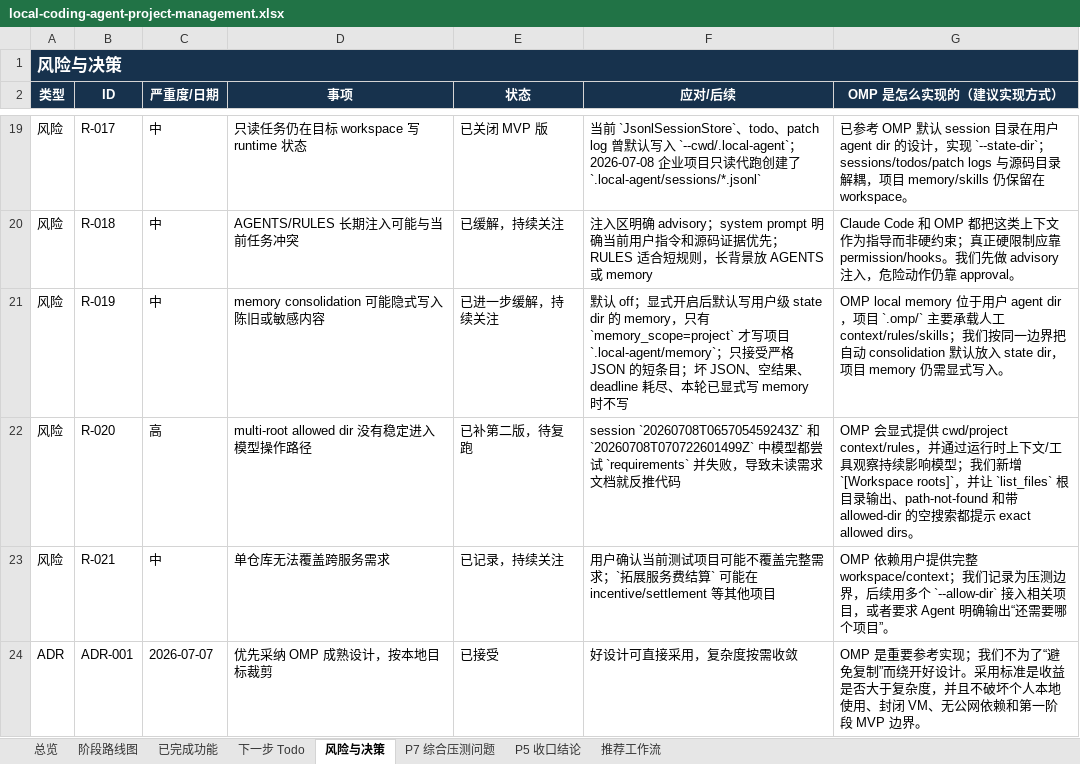
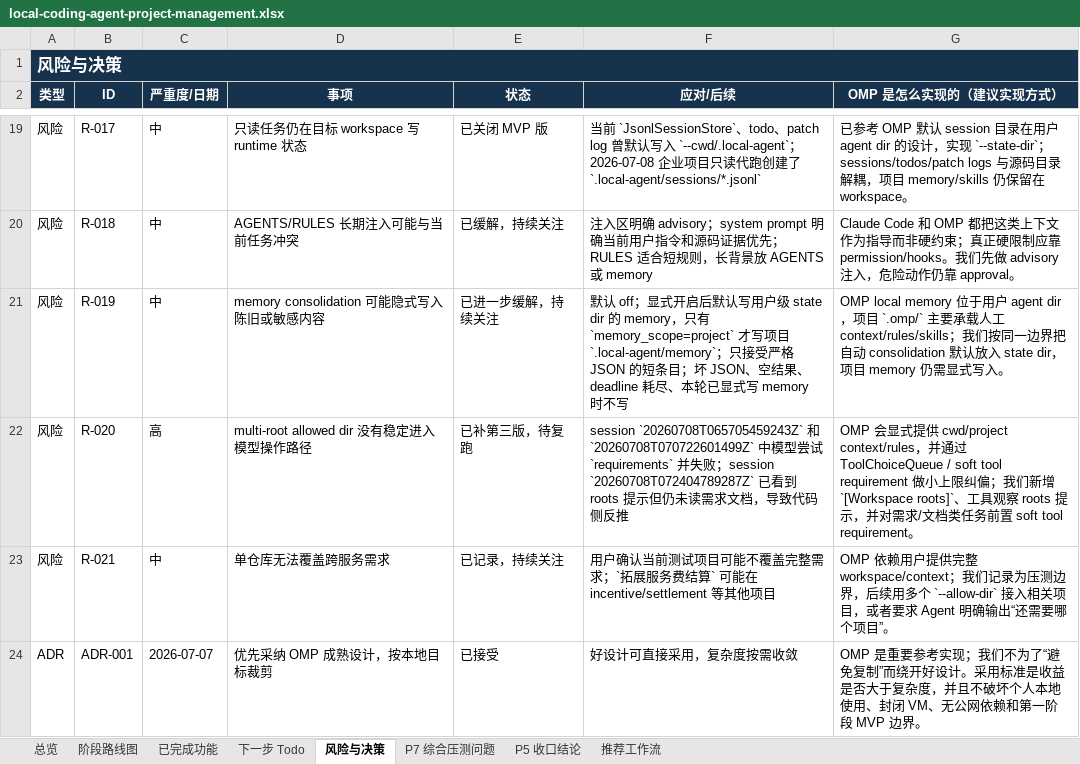
Before and after one commit to noone6931/lca-private-handoff-20260803, an Excel workbook: docs/local-coding-agent-project-management.xlsx, sheet 风险与决策, drawn as a sheet; only a part is shown, gaps mark what is left out; values as stored, in another font and other column widths than the file's, no borders; the diff names each change by its address in the sheet, - before the commit and + after, or states it on an @@ line.

Commit message:
Require allowed-dir docs before code search

```diff
--- a/docs/local-coding-agent-project-management.xlsx (sheet 风险与决策)
+++ b/docs/local-coding-agent-project-management.xlsx (sheet 风险与决策)
-E22 (状态): 已补第二版，待复跑
+E22 (状态): 已补第三版，待复跑
-F22 (应对/后续): …模型都尝试 `requirements` 并失败，导致未读需求文档就反推代码
+F22 (应对/后续): …模型尝试 `requirements` 并失败；session `20260708T072404789287Z` 已看到 roots 提示但仍未读需求文档，导致代码侧反推
-G22 (OMP 是怎么实现的（建议实现方式）): …，并通过运行时上下文/工具观察持续影响模型；我们新增 `[Workspace roots]`，并让 `list_files` 根目录输出、path-not-found 和带 allowed-dir 的空搜索都提示 exact allowed dirs。
+G22 (OMP 是怎么实现的（建议实现方式）): …，并通过 ToolChoiceQueue / soft tool requirement 做小上限纠偏；我们新增 `[Workspace roots]`、工具观察 roots 提示，并对需求/文档类任务前置 soft tool requirement。
```
Also changed, not shown: sheet P7 综合压测问题, sheet 总览, sheet 下一步 Todo, sheet 阶段路线图, sheet 已完成功能, 6 other files.
